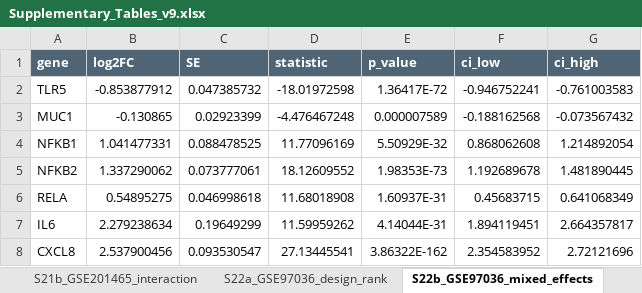
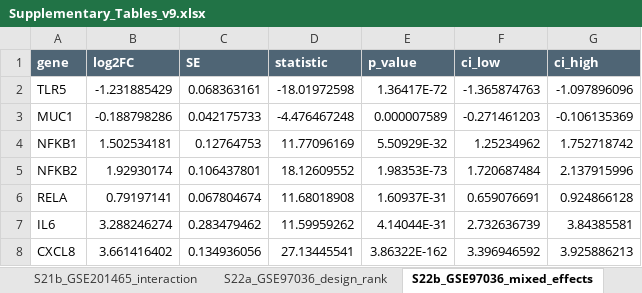
Before and after one commit to ywqin829/PA-host-ppi, an Excel workbook: docs/Supplementary_Tables_v9.xlsx, sheet S22b_GSE97036_mixed_effects, drawn as a sheet; values as stored, in another font and other column widths than the file's, no borders; the diff names each change by its address in the sheet, - before the commit and + after, or states it on an @@ line.

```diff
--- a/docs/Supplementary_Tables_v9.xlsx (sheet S22b_GSE97036_mixed_effects)
+++ b/docs/Supplementary_Tables_v9.xlsx (sheet S22b_GSE97036_mixed_effects)
-B2 (log2FC): -0.853877912
+B2 (log2FC): -1.231885429
-C2 (SE): 0.047385732
+C2 (SE): 0.068363161
-F2 (ci_low): -0.946752241
+F2 (ci_low): -1.365874763
-G2 (ci_high): -0.761003583
+G2 (ci_high): -1.097896096
-B3 (log2FC): -0.130865
+B3 (log2FC): -0.188798286
-C3 (SE): 0.02923399
+C3 (SE): 0.042175733
-F3 (ci_low): -0.188162568
+F3 (ci_low): -0.271461203
-G3 (ci_high): -0.073567432
+G3 (ci_high): -0.106135369
-B4 (log2FC): 1.041477331
+B4 (log2FC): 1.502534181
-C4 (SE): 0.088478525
+C4 (SE): 0.12764753
-F4 (ci_low): 0.868062608
+F4 (ci_low): 1.25234962
-G4 (ci_high): 1.214892054
+G4 (ci_high): 1.752718742
-B5 (log2FC): 1.337290062
+B5 (log2FC): 1.92930174
-C5 (SE): 0.073777061
+C5 (SE): 0.106437801
-F5 (ci_low): 1.192689678
+F5 (ci_low): 1.720687484
-G5 (ci_high): 1.481890445
+G5 (ci_high): 2.137915996
-B6 (log2FC): 0.54895275
+B6 (log2FC): 0.79197141
-C6 (SE): 0.046998618
+C6 (SE): 0.067804674
-F6 (ci_low): 0.45683715
+F6 (ci_low): 0.659076691
-G6 (ci_high): 0.641068349
+G6 (ci_high): 0.924866128
-B7 (log2FC): 2.279238634
+B7 (log2FC): 3.288246274
-C7 (SE): 0.19649299
+C7 (SE): 0.283479462
-F7 (ci_low): 1.894119451
+F7 (ci_low): 2.732636739
-G7 (ci_high): 2.664357817
+G7 (ci_high): 3.84385581
-B8 (log2FC): 2.537900456
+B8 (log2FC): 3.661416402
-C8 (SE): 0.093530547
+C8 (SE): 0.134936056
-F8 (ci_low): 2.354583952
+F8 (ci_low): 3.396946592
-G8 (ci_high): 2.72121696
+G8 (ci_high): 3.925886213
```
Also changed, not shown: sheet S22a_GSE97036_design_rank, 6 other files.
